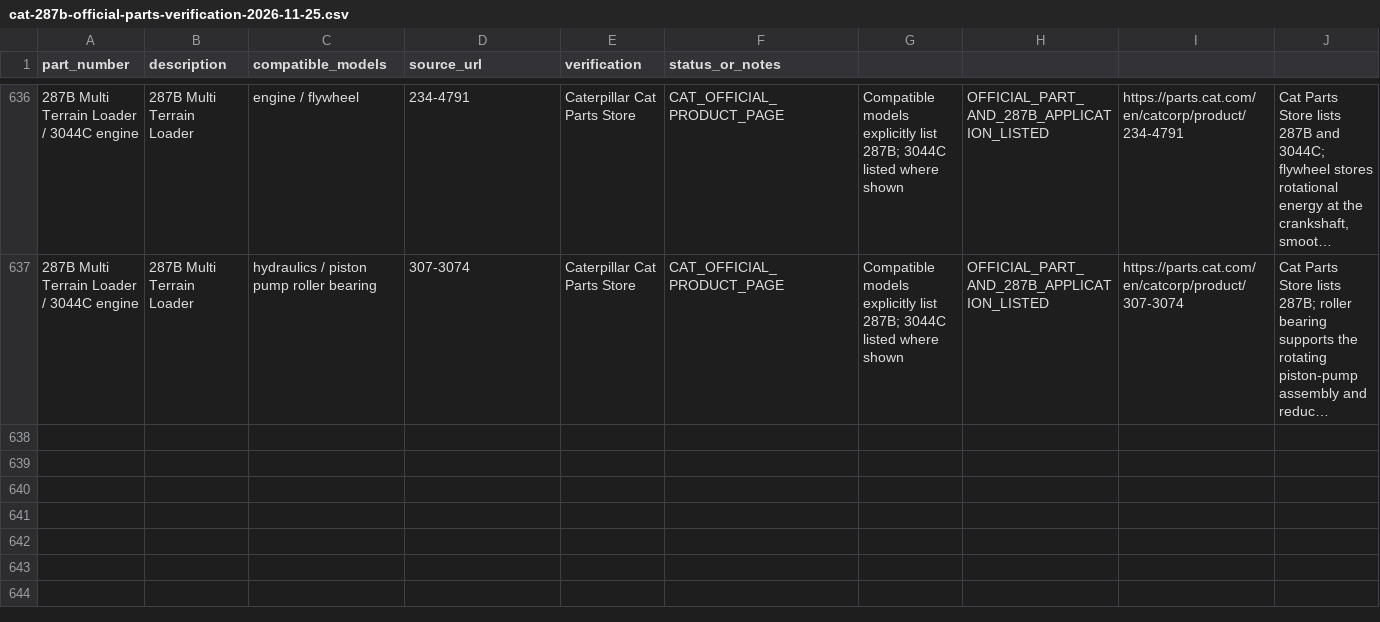
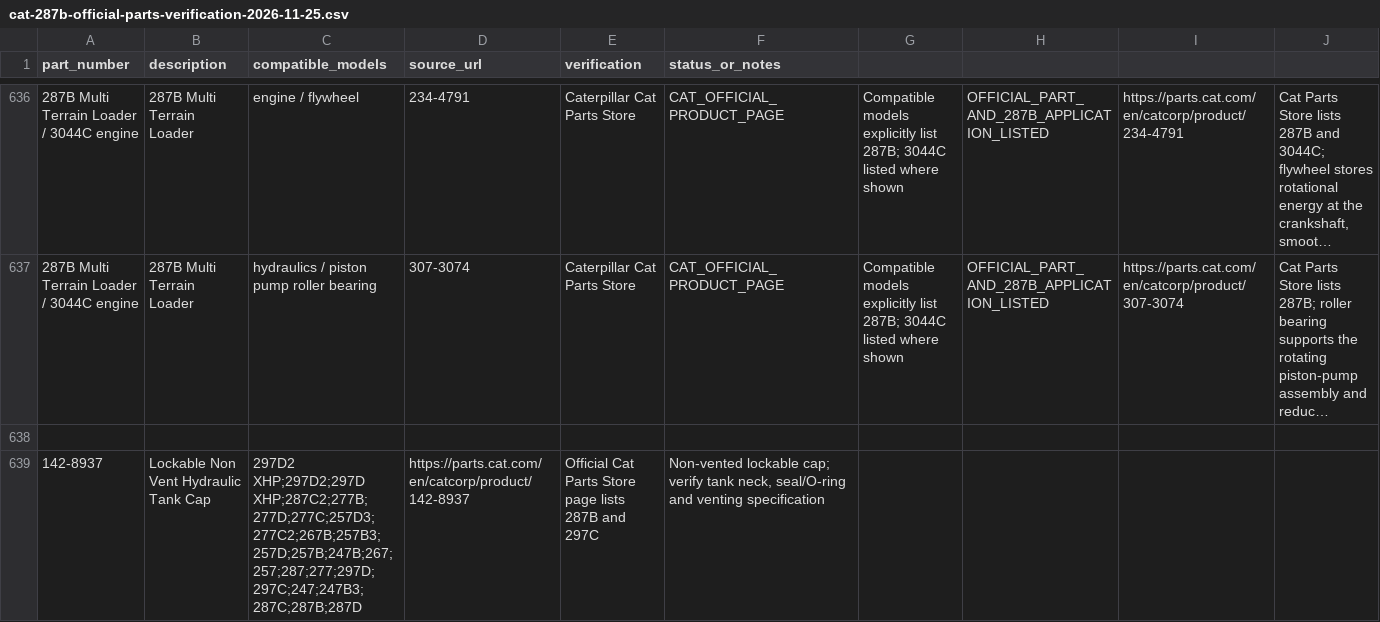
Before and after one commit to saeed860/Amoot-Machine, a CSV file: data/cat-287b-official-parts-verification-2026-11-25.csv, drawn as a sheet; only a part is shown, gaps mark what is left out; long unchanged cells end in …; the diff names each change by its address in the sheet, - before the commit and + after, or states it on an @@ line.

Commit message:
catalog: add 142-8937 287B hydraulic cap fitment

```diff
--- a/data/cat-287b-official-parts-verification-2026-11-25.csv
+++ b/data/cat-287b-official-parts-verification-2026-11-25.csv
+row 638: (empty)
+row 639: 142-8937 | Lockable Non Vent Hydraulic Tank Cap | 297D2 XHP;297D2;297D XHP;287C2;277B;277D;277C;257D3;277C2;267B;257B3;257D;257B;247B;267;257;287;277;297D;297C;247;247B3;287C;287B;287D | https://parts.cat.com/en/catcorp/product/142-8937 | Official Cat Parts Store page lists 287B and 297C | Non-vented lockable cap; verify tank neck, seal/O-ring and venting specification
```
